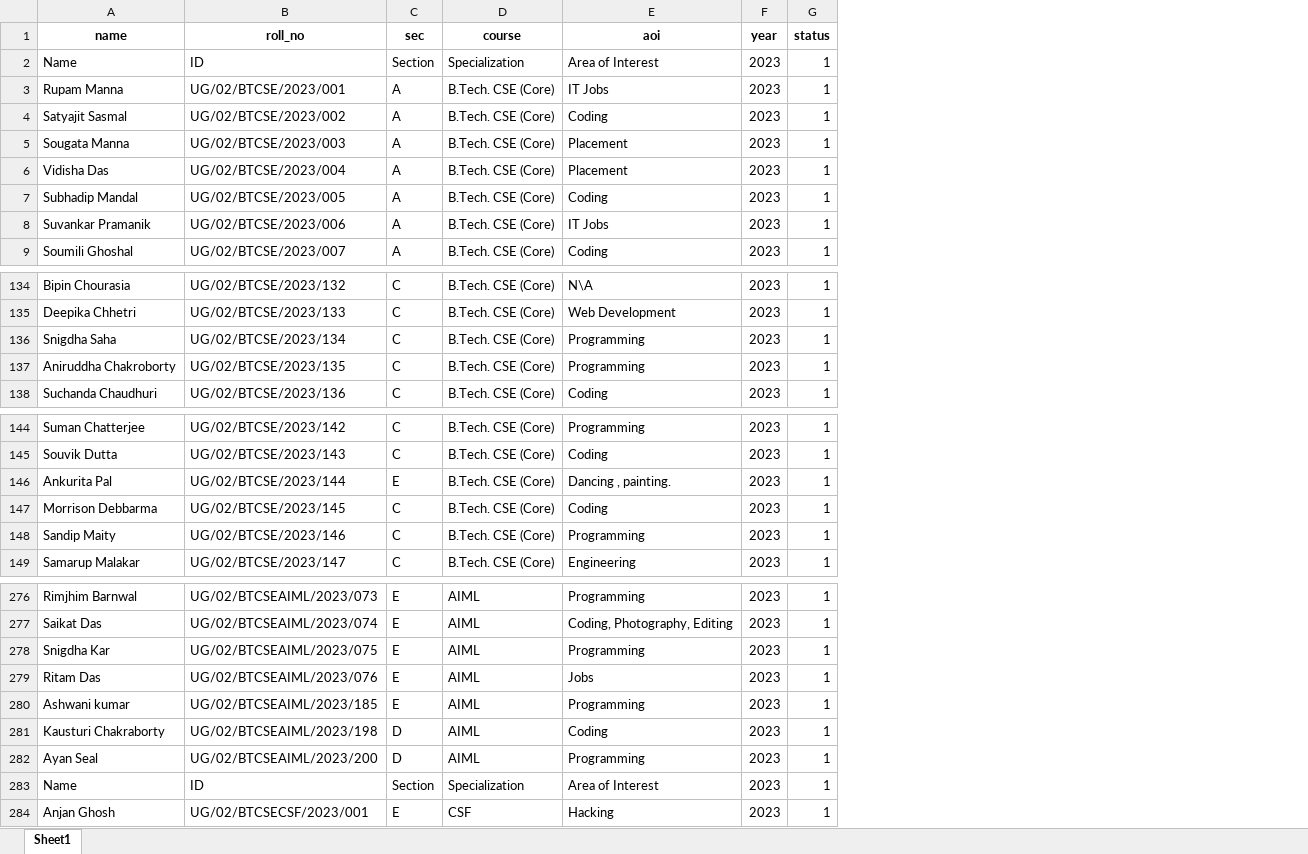
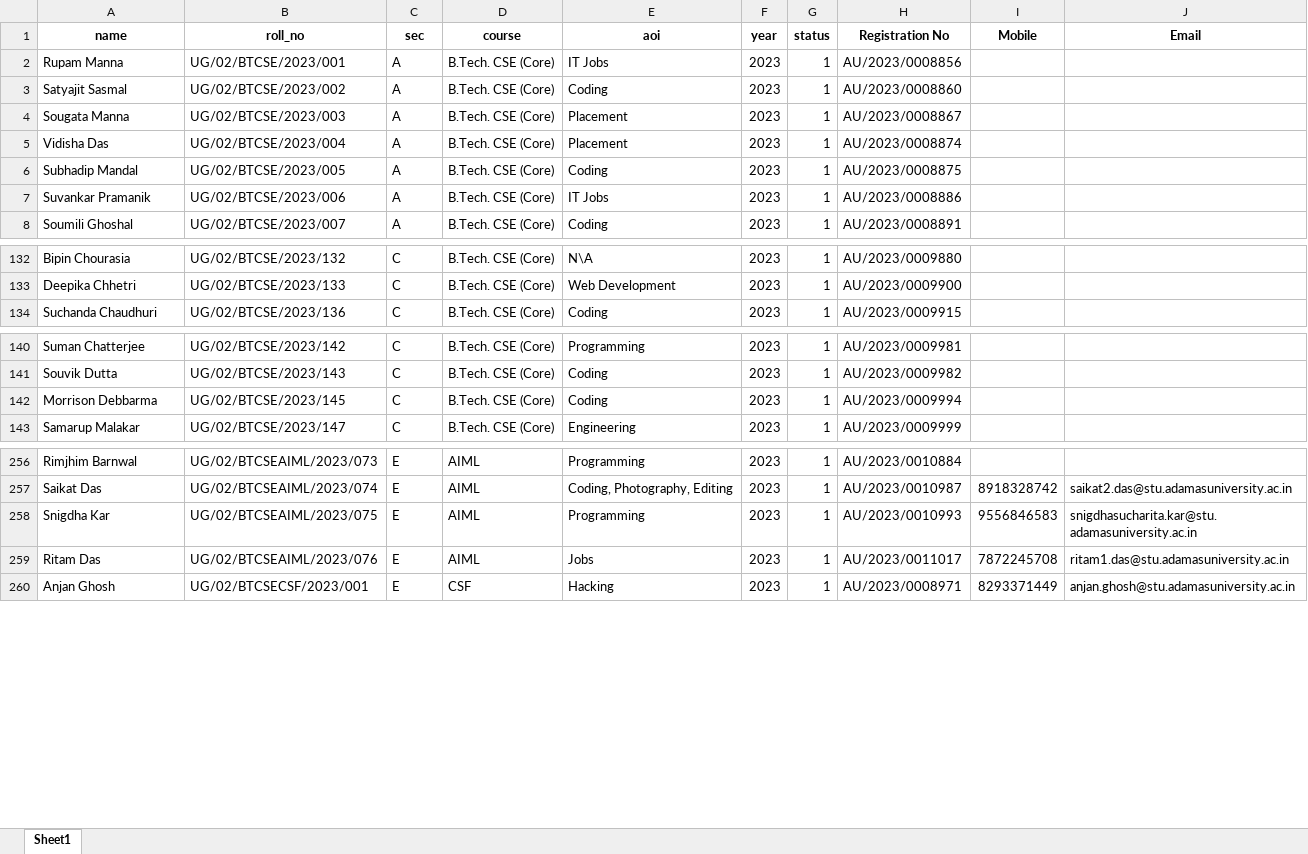
Before and after one commit to Apurba-pal/AUCSE_web_scrapping, an Excel workbook: college_data_2023_27.xlsx, sheet Sheet1, drawn as a sheet; only a part is shown, gaps mark what is left out; values as stored, in another font and other column widths than the file's, no borders; removed rows and columns are numbered as before the commit, all else as after; the diff covers the shown part only; the diff names each change by its address in the sheet, - before the commit and + after, or states it on an @@ line.

```diff
--- a/college_data_2023_27.xlsx (sheet Sheet1)
+++ b/college_data_2023_27.xlsx (sheet Sheet1)
+column H (Registration No), rows 2-8: AU/2023/0008856 | AU/2023/0008860 | AU/2023/0008867 | AU/2023/0008874 | AU/2023/0008875 | AU/2023/0008886 | AU/2023/0008891; rows 132-134: AU/2023/0009880 | AU/2023/0009900 | AU/2023/0009915; rows 140-143: AU/2023/0009981 | AU/2023/0009982 | AU/2023/0009994 | AU/2023/0009999; rows 256-260: AU/2023/0010884 | AU/2023/0010987 | AU/2023/0010993 | AU/2023/0011017 | AU/2023/0008971
+column I (Mobile), rows 257-260: 8918328742 | 9556846583 | 7872245708 | 8293371449
+column J (Email), rows 257-260: saikat2.das@stu.adamasuniversity.ac.in | snigdhasucharita.kar@stu.adamasuniversity.ac.in | ritam1.das@stu.adamasuniversity.ac.in | anjan.ghosh@stu.adamasuniversity.ac.in
-row 2: Name | ID | Section | Specialization | Area of Interest | 2023 | 1
-row 136: Snigdha Saha | UG/02/BTCSE/2023/134 | C | B.Tech. CSE (Core) | Programming | 2023 | 1
-row 137: Aniruddha Chakroborty | UG/02/BTCSE/2023/135 | C | B.Tech. CSE (Core) | Programming | 2023 | 1
-row 146: Ankurita Pal | UG/02/BTCSE/2023/144 | E | B.Tech. CSE (Core) | Dancing , painting. | 2023 | 1
-row 148: Sandip Maity | UG/02/BTCSE/2023/146 | C | B.Tech. CSE (Core) | Programming | 2023 | 1
-row 280: Ashwani kumar | UG/02/BTCSEAIML/2023/185 | E | AIML | Programming | 2023 | 1
-row 281: Kausturi Chakraborty | UG/02/BTCSEAIML/2023/198 | D | AIML | Coding | 2023 | 1
-row 282: Ayan Seal | UG/02/BTCSEAIML/2023/200 | D | AIML | Programming | 2023 | 1
-row 283: Name | ID | Section | Specialization | Area of Interest | 2023 | 1
```
Also changed, not shown: 15 removed rows elsewhere in this sheet, 1 other file.
